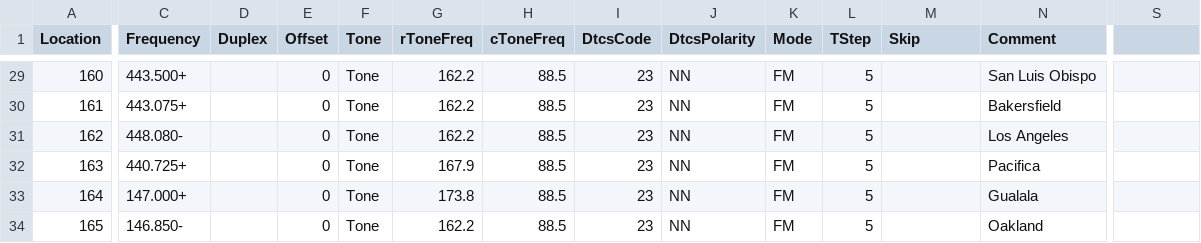
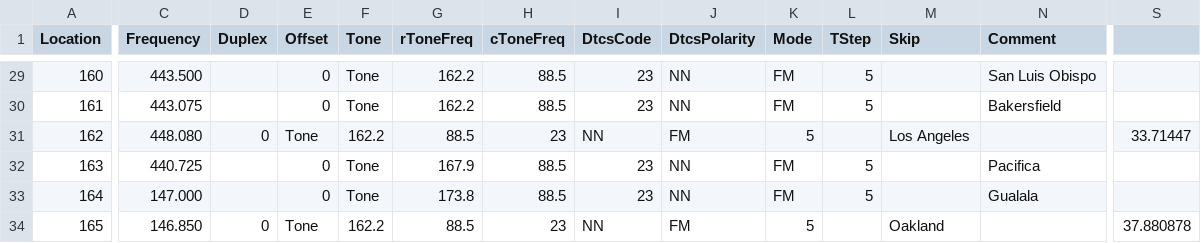
Before and after one commit to pcarmody/dev, a CSV file: repeater_map/StationLists/CARLA Net.csv, drawn as a sheet; only a part is shown, gaps mark what is left out; the diff covers the shown part only; the diff names each change by its address in the sheet, - before the commit and + after, or states it on an @@ line.

Commit message:
added frequency icons

```diff
--- a/repeater_map/StationLists/CARLA Net.csv
+++ b/repeater_map/StationLists/CARLA Net.csv
-C29 (Frequency): 443.500+
+C29 (Frequency): 443.500
-C30 (Frequency): 443.075+
+C30 (Frequency): 443.075
-C31 (Frequency): 448.080-
+C31 (Frequency): 448.080
-D31 (Duplex): (empty)
+D31 (Duplex): 0
-E31 (Offset): 0
+E31 (Offset): Tone
-F31 (Tone): Tone
+F31 (Tone): 162.2
-G31 (rToneFreq): 162.2
+G31 (rToneFreq): 88.5
-H31 (cToneFreq): 88.5
+H31 (cToneFreq): 23
-I31 (DtcsCode): 23
+I31 (DtcsCode): NN
-J31 (DtcsPolarity): NN
+J31 (DtcsPolarity): FM
-K31 (Mode): FM
+K31 (Mode): 5
-L31 (TStep): 5
+L31 (TStep): (empty)
-M31 (Skip): (empty)
+M31 (Skip): Los Angeles
-N31 (Comment): Los Angeles
+N31 (Comment): (empty)
-S31: (empty)
+S31: 33.71447
-C32 (Frequency): 440.725+
+C32 (Frequency): 440.725
-C33 (Frequency): 147.000+
+C33 (Frequency): 147.000
-C34 (Frequency): 146.850-
+C34 (Frequency): 146.850
-D34 (Duplex): (empty)
+D34 (Duplex): 0
-E34 (Offset): 0
+E34 (Offset): Tone
-F34 (Tone): Tone
+F34 (Tone): 162.2
-G34 (rToneFreq): 162.2
+G34 (rToneFreq): 88.5
-H34 (cToneFreq): 88.5
+H34 (cToneFreq): 23
-I34 (DtcsCode): 23
+I34 (DtcsCode): NN
-J34 (DtcsPolarity): NN
+J34 (DtcsPolarity): FM
-K34 (Mode): FM
+K34 (Mode): 5
-L34 (TStep): 5
+L34 (TStep): (empty)
-M34 (Skip): (empty)
+M34 (Skip): Oakland
-N34 (Comment): Oakland
+N34 (Comment): (empty)
-S34: (empty)
+S34: 37.880878
```
Also changed, not shown: 93 edited cells elsewhere in this file, repeater_map/bandplan.csv, 4 other files.
